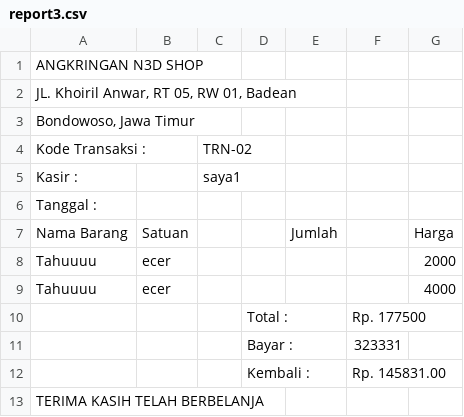
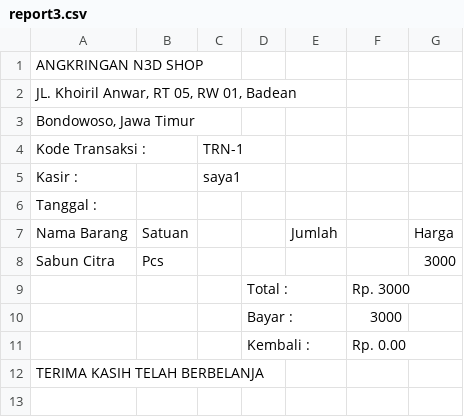
Before and after one commit to AhmadTaufiqR/codingN3d, a CSV file: src/report/report3.csv, drawn as a sheet.

Commit message:
memperbaiki report penjualan dan memperbaiki di transaksi penjualan

```diff
--- a/src/report/report3.csv
+++ b/src/report/report3.csv
@@ -3,3 +3,3 @@ ANGKRINGAN N3D SHOP,,,,,,
 "Bondowoso, Jawa Timur",,,,,,
-Kode Transaksi    :,,TRN-02,,,,
+Kode Transaksi    :,,TRN-1,,,,
 Kasir                    :,,saya1,,,,
@@ -7,7 +7,6 @@ Tanggal               :,,,,,,
 Nama Barang,Satuan,,,Jumlah,,Harga
-Tahuuuu,ecer,,, ,,2000
-Tahuuuu,ecer,,, ,,4000
-,,,Total        :,,Rp. 177500,
-,,,Bayar      :,,323331,
-,,,Kembali   :,,Rp. 145831.00,
+Sabun Citra,Pcs,,, ,,3000
+,,,Total        :,,Rp. 3000,
+,,,Bayar      :,,3000,
+,,,Kembali   :,,Rp. 0.00,
 TERIMA KASIH TELAH BERBELANJA,,,,,,
```
Also changed, not shown: 3 other files.
